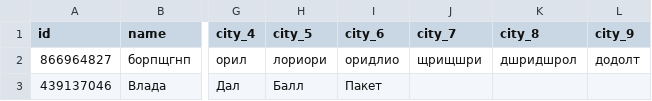
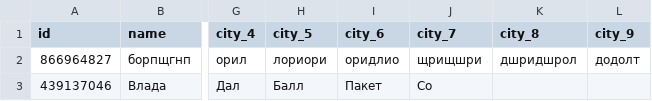
Before and after one commit to muzredmaksimov-dot/MIR_GAME, a CSV file: mir_game_results.csv, drawn as a sheet; only a part is shown, gaps mark what is left out; the diff names each change by its address in the sheet, - before the commit and + after, or states it on an @@ line.

Commit message:
update results

```diff
--- a/mir_game_results.csv
+++ b/mir_game_results.csv
-J3 (city_7): (empty)
+J3 (city_7): Со
```
